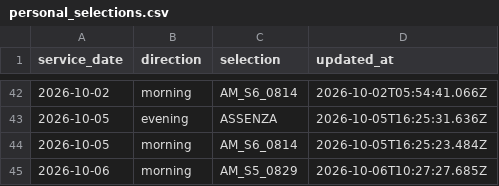
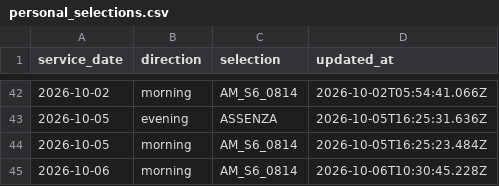
Before and after one commit to alex1982mi/ritardi-trenord-dashboard, a CSV file: data/personal_selections.csv, drawn as a sheet; only a part is shown, gaps mark what is left out.

Commit message:
Aggiorna selezione personale 2026-10-06 morning

```diff
--- a/data/personal_selections.csv
+++ b/data/personal_selections.csv
@@ -44,2 +44,2 @@ service_date,direction,selection,updated_at
 "2026-10-05","morning","AM_S6_0814","2026-10-05T16:25:23.484Z"
-"2026-10-06","morning","AM_S5_0829","2026-10-06T10:27:27.685Z"
+"2026-10-06","morning","AM_S6_0814","2026-10-06T10:30:45.228Z"
```
